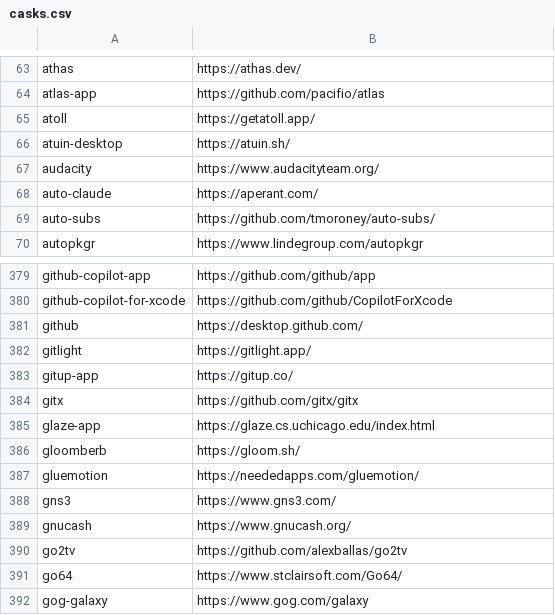
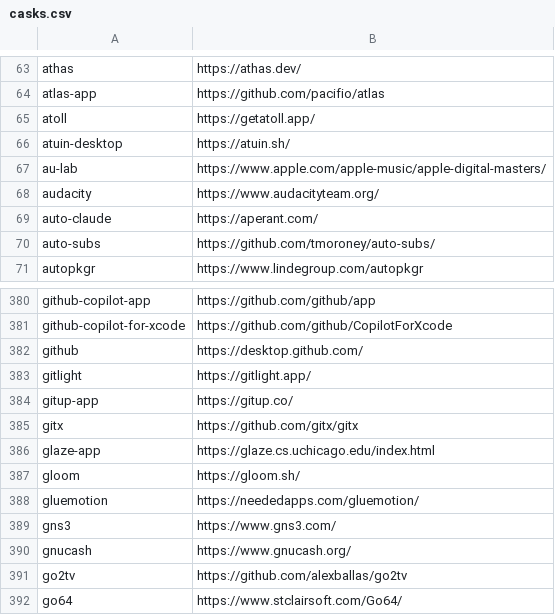
Before and after one commit to tinhkyaw/tinhkyaw, a CSV file: lists/casks.csv, drawn as a sheet; only a part is shown, gaps mark what is left out; the shorter side is filled out with more unchanged rows; addresses are those after the commit; the diff names each change by its address in the sheet, - before the commit and + after, or states it on an @@ line.

```diff
--- a/lists/casks.csv
+++ b/lists/casks.csv
+row 67: au-lab | https://www.apple.com/apple-music/apple-digital-masters/
-A387: gloomberb
+A387: gloom
```
Also changed, not shown: lists/casks_c.csv, lists/casks_p.csv, 3 other files.
